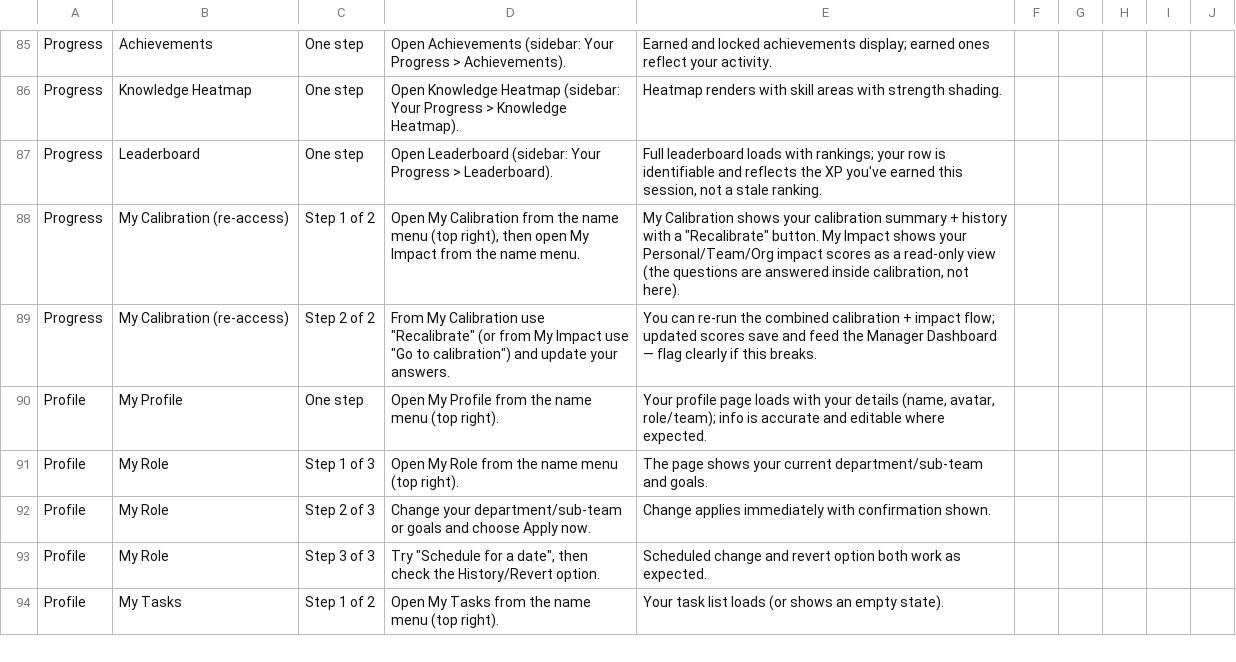
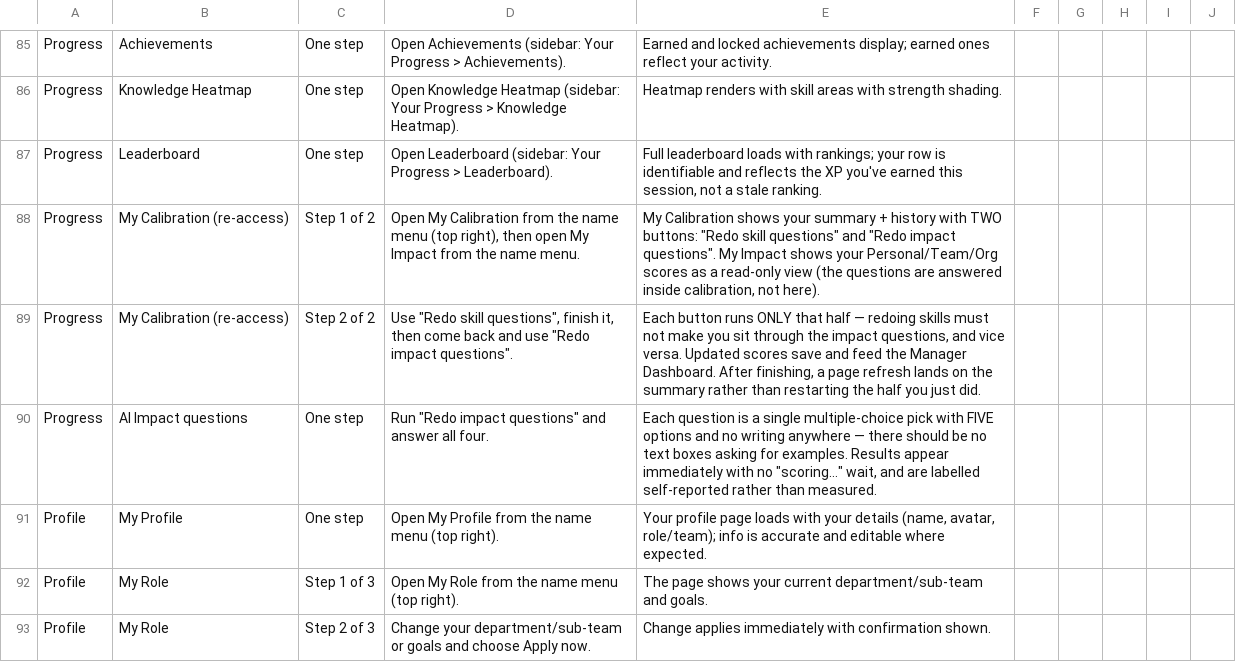
Before and after one commit to skylarhoover-26/Learning-Agent-Repository, a CSV file: docs/qa/TEST-SCRIPTS-MASTER-COPY.csv, drawn as a sheet; only a part is shown, gaps mark what is left out; the shorter side is filled out with more unchanged rows.

```diff
--- a/docs/qa/TEST-SCRIPTS-MASTER-COPY.csv
+++ b/docs/qa/TEST-SCRIPTS-MASTER-COPY.csv
@@ -87,4 +87,5 @@ Progress,Knowledge Heatmap,One step,Open Knowledge Heatmap (sidebar: Your Progre
 Progress,Leaderboard,One step,Open Leaderboard (sidebar: Your Progress > Leaderboard).,"Full leaderboard loads with rankings; your row is identifiable and reflects the XP you've earned this session, not a stale ranking.",,,,,
-Progress,My Calibration (re-access),Step 1 of 2,"Open My Calibration from the name menu (top right), then open My Impact from the name menu.","My Calibration shows your calibration summary + history with a ""Recalibrate"" button. My Impact shows your Personal/Team/Org impact scores as a read-only view (the questions are answered inside calibration, not here).",,,,,
-Progress,My Calibration (re-access),Step 2 of 2,"From My Calibration use ""Recalibrate"" (or from My Impact use ""Go to calibration"") and update your answers.",You can re-run the combined calibration + impact flow; updated scores save and feed the Manager Dashboard — flag clearly if this breaks.,,,,,
+Progress,My Calibration (re-access),Step 1 of 2,"Open My Calibration from the name menu (top right), then open My Impact from the name menu.","My Calibration shows your summary + history with TWO buttons: ""Redo skill questions"" and ""Redo impact questions"". My Impact shows your Personal/Team/Org scores as a read-only view (the questions are answered inside calibration, not here).",,,,,
+Progress,My Calibration (re-access),Step 2 of 2,"Use ""Redo skill questions"", finish it, then come back and use ""Redo impact questions"".","Each button runs ONLY that half — redoing skills must not make you sit through the impact questions, and vice versa. Updated scores save and feed the Manager Dashboard. After finishing, a page refresh lands on the summary rather than restarting the half you just did.",,,,,
+Progress,AI Impact questions,One step,"Run ""Redo impact questions"" and answer all four.","Each question is a single multiple-choice pick with FIVE options and no writing anywhere — there should be no text boxes asking for examples. Results appear immediately with no ""scoring…"" wait, and are labelled self-reported rather than measured.",,,,,
 Profile,My Profile,One step,Open My Profile from the name menu (top right).,"Your profile page loads with your details (name, avatar, role/team); info is accurate and editable where expected.",,,,,
```
Also changed, not shown: docs/qa/TEST-SCRIPTS-UAT.csv, 6 other files.
